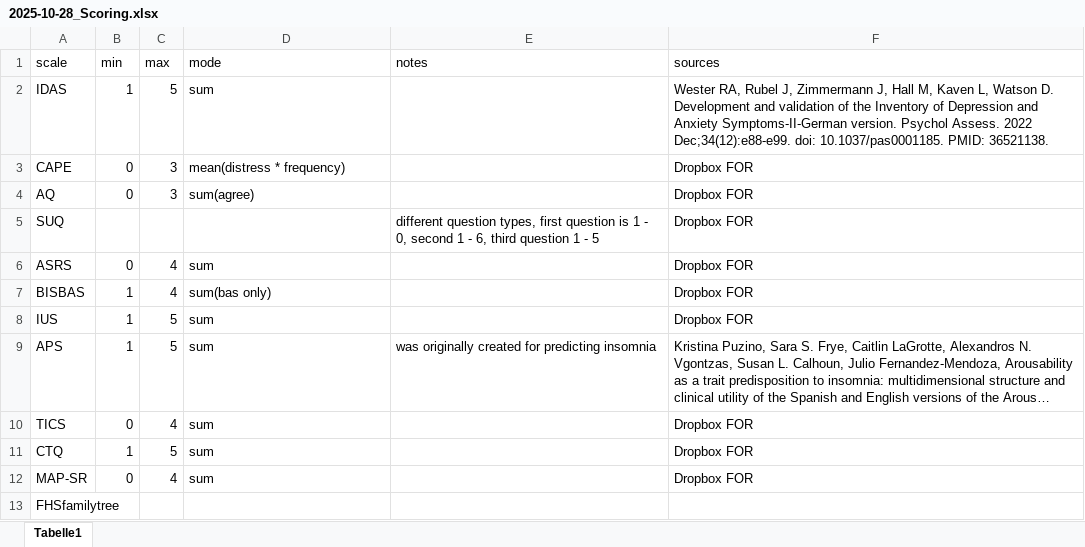
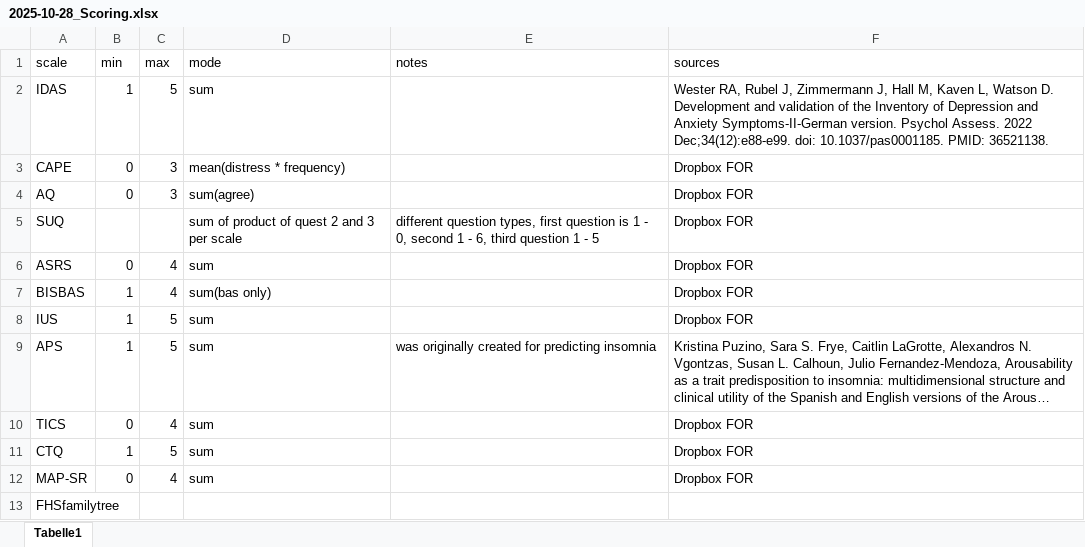
Before and after one commit to SaWilk/Clinical_Backbone_RU5389, an Excel workbook: information/2025-10-28_Scoring.xlsx, sheet Tabelle1, drawn as a sheet; long unchanged cells end in …; values as stored, in another font and other column widths than the file's, no borders; the diff names each change by its address in the sheet, - before the commit and + after, or states it on an @@ line.

```diff
--- a/information/2025-10-28_Scoring.xlsx (sheet Tabelle1)
+++ b/information/2025-10-28_Scoring.xlsx (sheet Tabelle1)
-D5 (mode): (empty)
+D5 (mode): sum of product of quest 2 and 3 per scale
```
Also changed, not shown: information/2025-10-28_Item_Information_Adults.xlsx, 12 other files.
